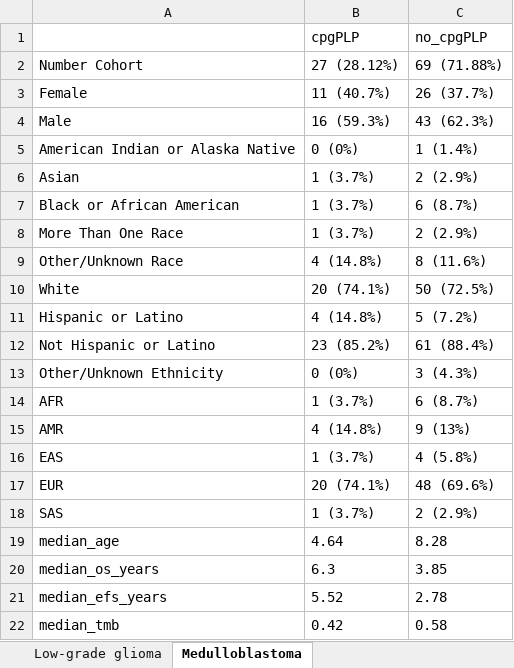
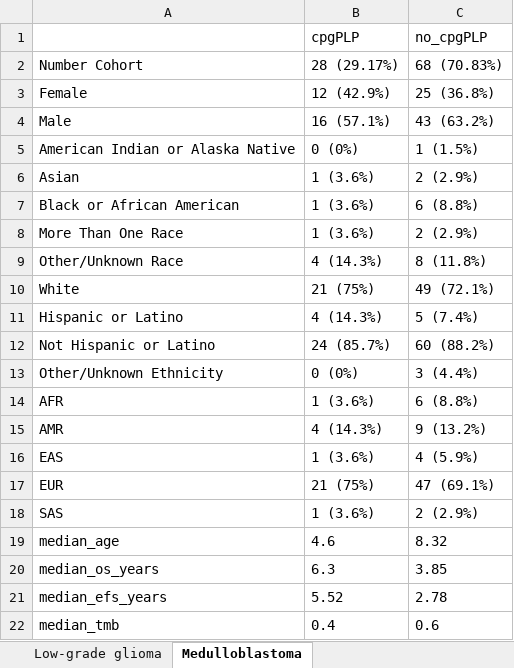
Before and after one commit to diskin-lab-chop/pbta-germline-somatic, an Excel workbook: analyses/demo-clin-stats/results/demo-clin-stats-by-histology.xlsx, sheet Medulloblastoma, drawn as a sheet; values as stored, in another font and other column widths than the file's, no borders; the diff names each change by its address in the sheet, - before the commit and + after, or states it on an @@ line.

```diff
--- a/analyses/demo-clin-stats/results/demo-clin-stats-by-histology.xlsx (sheet Medulloblastoma)
+++ b/analyses/demo-clin-stats/results/demo-clin-stats-by-histology.xlsx (sheet Medulloblastoma)
-B2 (cpgPLP): 27 (28.12%)
+B2 (cpgPLP): 28 (29.17%)
-C2 (no_cpgPLP): 69 (71.88%)
+C2 (no_cpgPLP): 68 (70.83%)
-B3 (cpgPLP): 11 (40.7%)
+B3 (cpgPLP): 12 (42.9%)
-C3 (no_cpgPLP): 26 (37.7%)
+C3 (no_cpgPLP): 25 (36.8%)
-B4 (cpgPLP): 16 (59.3%)
+B4 (cpgPLP): 16 (57.1%)
-C4 (no_cpgPLP): 43 (62.3%)
+C4 (no_cpgPLP): 43 (63.2%)
-C5 (no_cpgPLP): 1 (1.4%)
+C5 (no_cpgPLP): 1 (1.5%)
-B6:B8 (cpgPLP): 1 (3.7%)
+B6:B8 (cpgPLP): 1 (3.6%)
-C7 (no_cpgPLP): 6 (8.7%)
+C7 (no_cpgPLP): 6 (8.8%)
-B9 (cpgPLP): 4 (14.8%)
+B9 (cpgPLP): 4 (14.3%)
-C9 (no_cpgPLP): 8 (11.6%)
+C9 (no_cpgPLP): 8 (11.8%)
-B10 (cpgPLP): 20 (74.1%)
+B10 (cpgPLP): 21 (75%)
-C10 (no_cpgPLP): 50 (72.5%)
+C10 (no_cpgPLP): 49 (72.1%)
-B11 (cpgPLP): 4 (14.8%)
+B11 (cpgPLP): 4 (14.3%)
-C11 (no_cpgPLP): 5 (7.2%)
+C11 (no_cpgPLP): 5 (7.4%)
-B12 (cpgPLP): 23 (85.2%)
+B12 (cpgPLP): 24 (85.7%)
-C12 (no_cpgPLP): 61 (88.4%)
+C12 (no_cpgPLP): 60 (88.2%)
-C13 (no_cpgPLP): 3 (4.3%)
+C13 (no_cpgPLP): 3 (4.4%)
-B14 (cpgPLP): 1 (3.7%)
+B14 (cpgPLP): 1 (3.6%)
-C14 (no_cpgPLP): 6 (8.7%)
+C14 (no_cpgPLP): 6 (8.8%)
-B15 (cpgPLP): 4 (14.8%)
+B15 (cpgPLP): 4 (14.3%)
-C15 (no_cpgPLP): 9 (13%)
+C15 (no_cpgPLP): 9 (13.2%)
-B16 (cpgPLP): 1 (3.7%)
+B16 (cpgPLP): 1 (3.6%)
-C16 (no_cpgPLP): 4 (5.8%)
+C16 (no_cpgPLP): 4 (5.9%)
-B17 (cpgPLP): 20 (74.1%)
+B17 (cpgPLP): 21 (75%)
-C17 (no_cpgPLP): 48 (69.6%)
+C17 (no_cpgPLP): 47 (69.1%)
-B18 (cpgPLP): 1 (3.7%)
+B18 (cpgPLP): 1 (3.6%)
-B19 (cpgPLP): 4.64
+B19 (cpgPLP): 4.6
-C19 (no_cpgPLP): 8.28
+C19 (no_cpgPLP): 8.32
-B22 (cpgPLP): 0.42
+B22 (cpgPLP): 0.4
-C22 (no_cpgPLP): 0.58
+C22 (no_cpgPLP): 0.6
```
Also changed, not shown: analyses/demo-clin-stats/results/demo-clin-pvalues-by-histology.xlsx, 3 other files.
